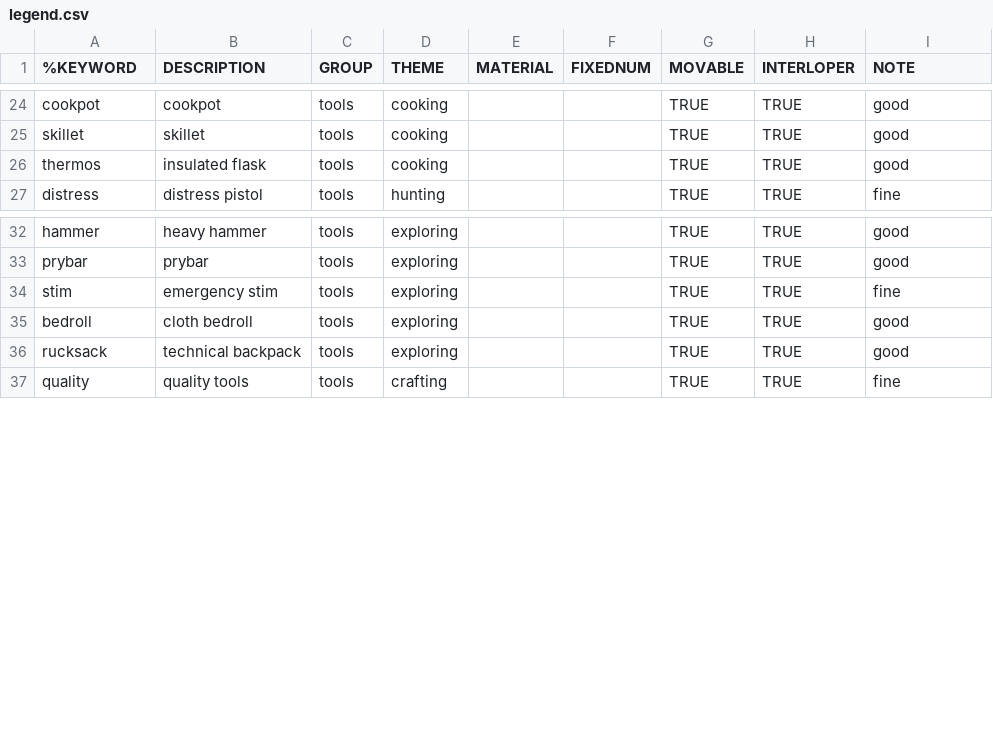
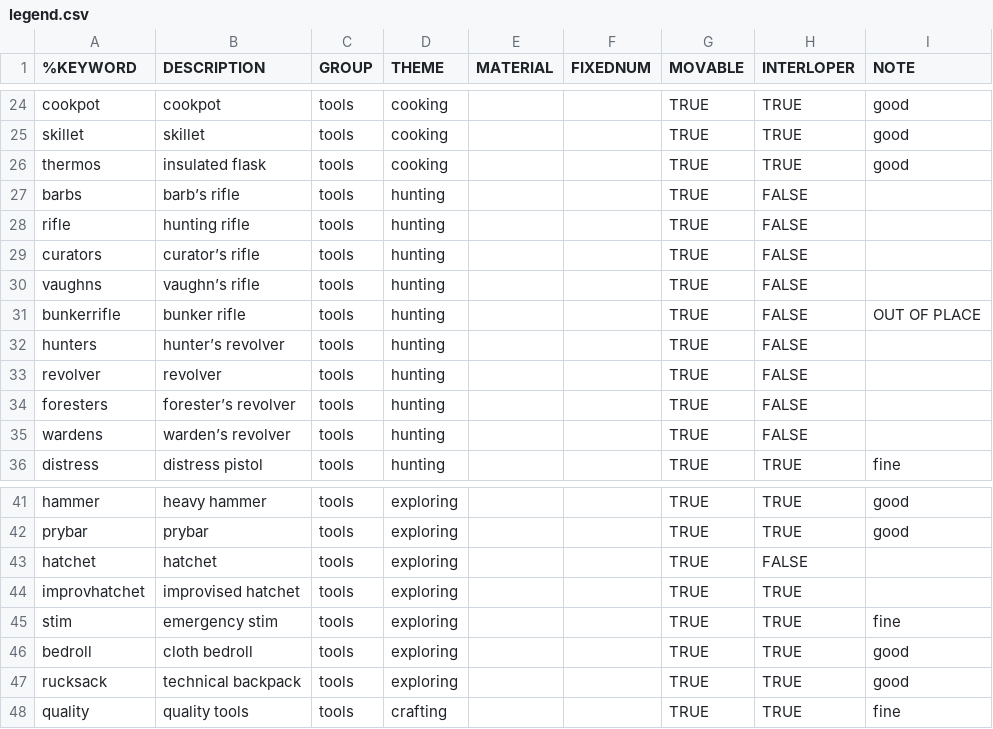
Before and after one commit to intervexual/TLDBaseViz, a CSV file: legend.csv, drawn as a sheet; only a part is shown, gaps mark what is left out.

Commit message:
Adding guns, more loot table info.

```diff
--- a/legend.csv
+++ b/legend.csv
@@ -26,2 +26,11 @@ skillet	skillet	tools	cooking			TRUE	TRUE	good
 thermos	insulated flask	tools	cooking			TRUE	TRUE	good
+barbs	barb’s rifle	tools	hunting			TRUE	FALSE	
+rifle	hunting rifle	tools	hunting			TRUE	FALSE	
+curators	curator’s rifle	tools	hunting			TRUE	FALSE	
+vaughns	vaughn’s rifle	tools	hunting			TRUE	FALSE	
+bunkerrifle	bunker rifle	tools	hunting			TRUE	FALSE	OUT OF PLACE
+hunters	hunter’s revolver	tools	hunting			TRUE	FALSE	
+revolver	revolver	tools	hunting			TRUE	FALSE	
+foresters	forester’s revolver	tools	hunting			TRUE	FALSE	
+wardens	warden’s revolver	tools	hunting			TRUE	FALSE	
 distress	distress pistol	tools	hunting			TRUE	TRUE	fine
@@ -33,2 +42,4 @@ hammer	heavy hammer	tools	exploring			TRUE	TRUE	good
 prybar	prybar	tools	exploring			TRUE	TRUE	good
+hatchet	hatchet	tools	exploring			TRUE	FALSE	
+improvhatchet	improvised hatchet	tools	exploring			TRUE	TRUE	
 stim	emergency stim	tools	exploring			TRUE	TRUE	fine
```
Also changed, not shown: 26 other files.
